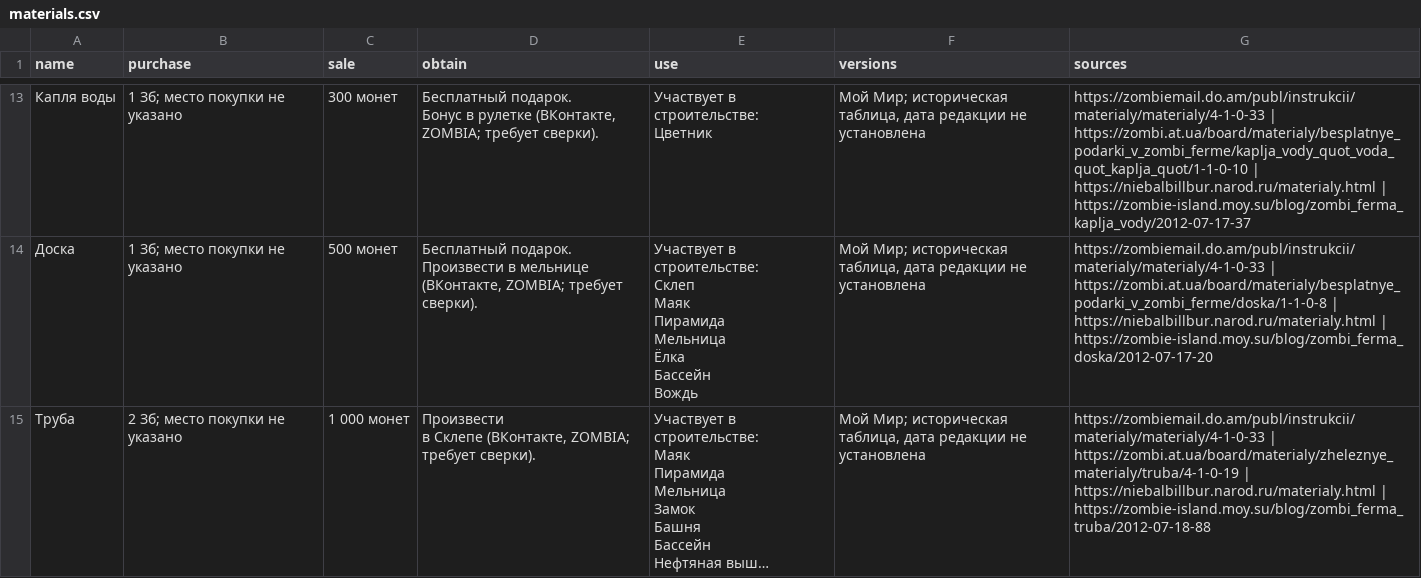
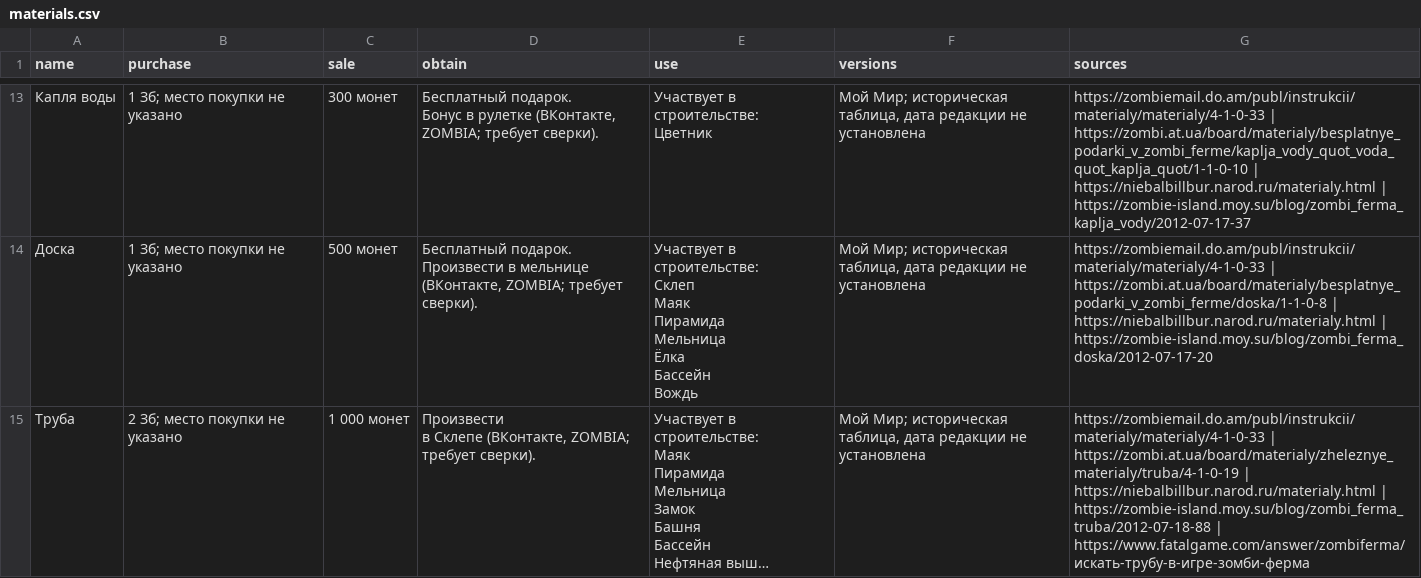
Before and after one commit to stillsickstillsick/zombie-farm-guide-site, a CSV file: data/materials.csv, drawn as a sheet; only a part is shown, gaps mark what is left out; long unchanged cells end in …; the diff covers the shown part only; the diff names each change by its address in the sheet, - before the commit and + after, or states it on an @@ line.

Commit message:
Publish reviewed sources, materials and sports island

```diff
--- a/data/materials.csv
+++ b/data/materials.csv
-G15 (sources): …| https://zombie-island.moy.su/blog/zombi_ferma_truba/2012-07-18-88
+G15 (sources): …| https://zombie-island.moy.su/blog/zombi_ferma_truba/2012-07-18-88 | https://www.fatalgame.com/answer/zombiferma/искать-трубу-в-игре-зомби-ферма
```
Also changed, not shown: 5 edited cells elsewhere in this file, data/collections.csv, 17 other files.
